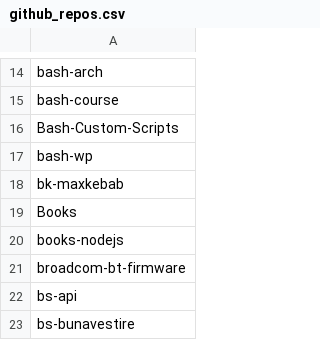
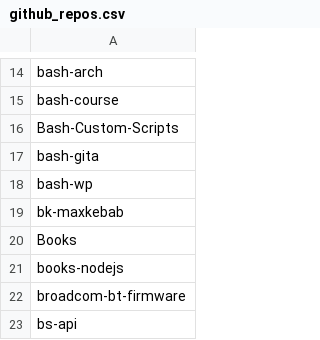
Before and after one commit to seriiserii825/py-bitbucket, a CSV file: github_repos.csv, drawn as a sheet; only a part is shown, gaps mark what is left out; the shorter side is filled out with more unchanged rows.

Commit message:
feat: new repo gita

```diff
--- a/github_repos.csv
+++ b/github_repos.csv
@@ -16,2 +16,3 @@ bash-course
 Bash-Custom-Scripts
+bash-gita
 bash-wp
```
Also changed, not shown: 3 other files.
